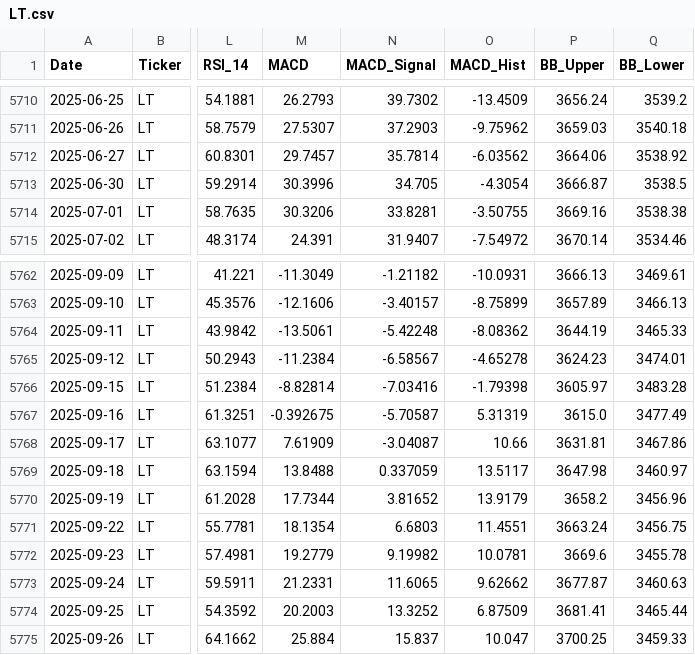
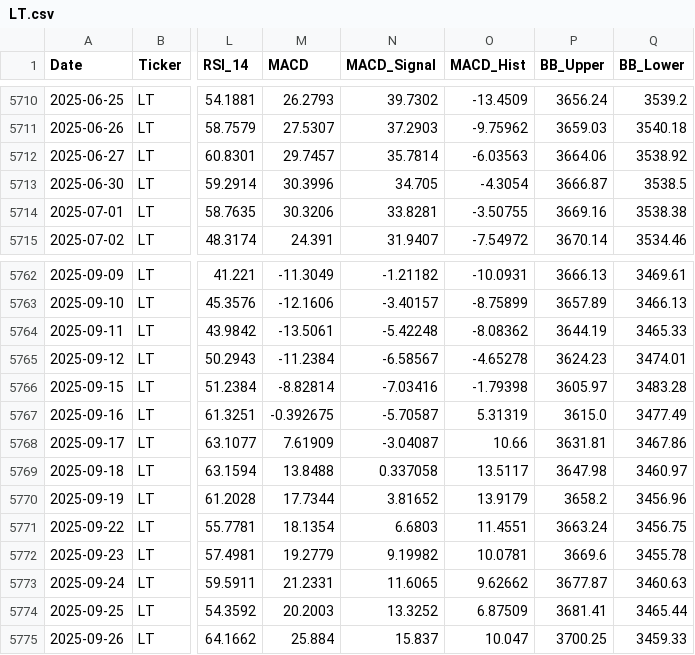
Before and after one commit to wimpypython/nifty-stock-intelligence, a CSV file: data/historical/LT.csv, drawn as a sheet; only a part is shown, gaps mark what is left out; the diff covers the shown part only; the diff names each change by its address in the sheet, - before the commit and + after, or states it on an @@ line.

```diff
--- a/data/historical/LT.csv
+++ b/data/historical/LT.csv
-O5712 (MACD_Hist): -6.03562
+O5712 (MACD_Hist): -6.03563
-N5769 (MACD_Signal): 0.337059
+N5769 (MACD_Signal): 0.337058
```
Also changed, not shown: 23 edited cells elsewhere in this file, data/historical/BAJAJ-AUTO.csv, data/historical/MARUTI.csv, 31 other files.
